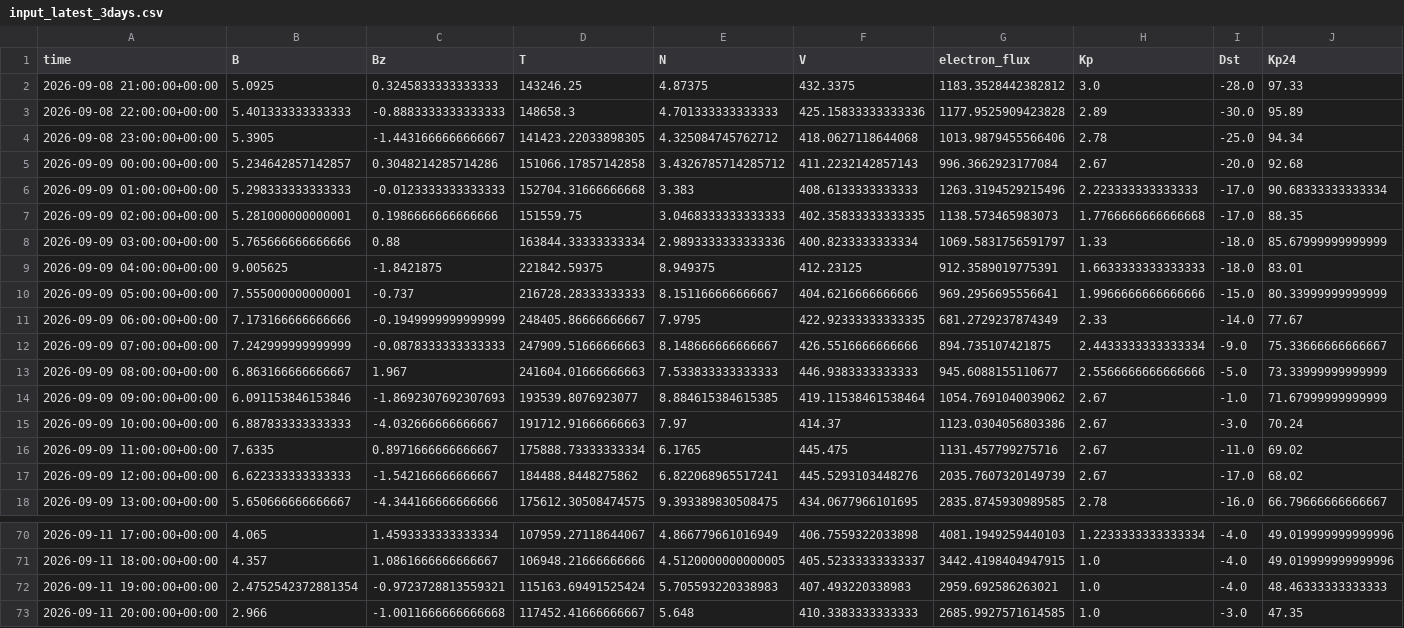
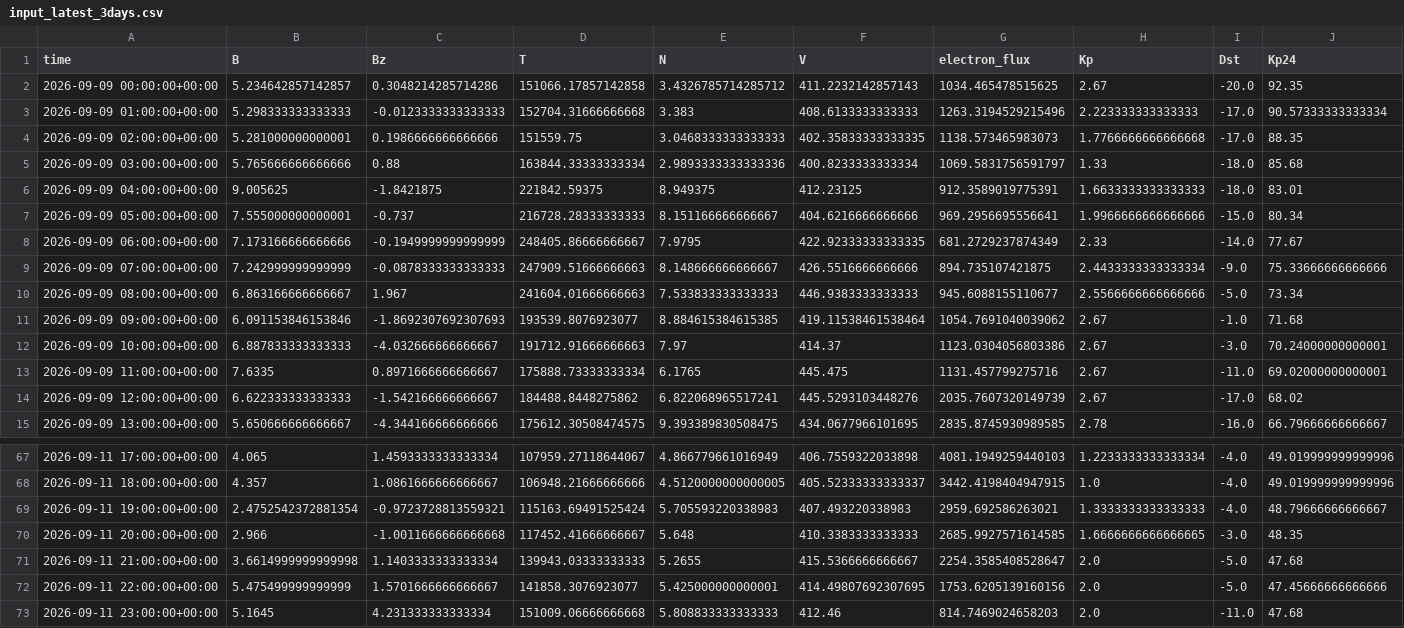
Before and after one commit to Jihyeon-Son/Jihyeon-Son.github.io, a CSV file: data/input_latest_3days.csv, drawn as a sheet; only a part is shown, gaps mark what is left out; the diff covers the shown part only.

```diff
--- a/data/input_latest_3days.csv
+++ b/data/input_latest_3days.csv
@@ -1,17 +1,14 @@
 time,B,Bz,T,N,V,electron_flux,Kp,Dst,Kp24
-2026-09-08 21:00:00+00:00,5.0925,0.3245833333333333,143246.25,4.87375,432.3375,1183.3528442382812,3.0,-28.0,97.33
-2026-09-08 22:00:00+00:00,5.401333333333333,-0.8883333333333333,148658.3,4.701333333333333,425.15833333333336,1177.9525909423828,2.89,-30.0,95.89
-2026-09-08 23:00:00+00:00,5.3905,-1.4431666666666667,141423.22033898305,4.325084745762712,418.0627118644068,1013.9879455566406,2.78,-25.0,94.34
-2026-09-09 00:00:00+00:00,5.234642857142857,0.3048214285714286,151066.17857142858,3.4326785714285712,411.2232142857143,996.3662923177084,2.67,-20.0,92.68
-2026-09-09 01:00:00+00:00,5.298333333333333,-0.0123333333333333,152704.31666666668,3.383,408.6133333333333,1263.3194529215496,2.223333333333333,-17.0,90.68333333333334
+2026-09-09 00:00:00+00:00,5.234642857142857,0.3048214285714286,151066.17857142858,3.4326785714285712,411.2232142857143,1034.465478515625,2.67,-20.0,92.35
+2026-09-09 01:00:00+00:00,5.298333333333333,-0.0123333333333333,152704.31666666668,3.383,408.6133333333333,1263.3194529215496,2.223333333333333,-17.0,90.57333333333334
 2026-09-09 02:00:00+00:00,5.281000000000001,0.1986666666666666,151559.75,3.0468333333333333,402.35833333333335,1138.573465983073,1.7766666666666668,-17.0,88.35
-2026-09-09 03:00:00+00:00,5.765666666666666,0.88,163844.33333333334,2.9893333333333336,400.8233333333334,1069.5831756591797,1.33,-18.0,85.67999999999999
+2026-09-09 03:00:00+00:00,5.765666666666666,0.88,163844.33333333334,2.9893333333333336,400.8233333333334,1069.5831756591797,1.33,-18.0,85.68
 2026-09-09 04:00:00+00:00,9.005625,-1.8421875,221842.59375,8.949375,412.23125,912.3589019775391,1.6633333333333333,-18.0,83.01
-2026-09-09 05:00:00+00:00,7.555000000000001,-0.737,216728.28333333333,8.151166666666667,404.6216666666666,969.2956695556641,1.9966666666666666,-15.0,80.33999999999999
+2026-09-09 05:00:00+00:00,7.555000000000001,-0.737,216728.28333333333,8.151166666666667,404.6216666666666,969.2956695556641,1.9966666666666666,-15.0,80.34
 2026-09-09 06:00:00+00:00,7.173166666666666,-0.1949999999999999,248405.86666666667,7.9795,422.92333333333335,681.2729237874349,2.33,-14.0,77.67
-2026-09-09 07:00:00+00:00,7.242999999999999,-0.0878333333333333,247909.51666666663,8.148666666666667,426.5516666666666,894.735107421875,2.4433333333333334,-9.0,75.33666666666667
-2026-09-09 08:00:00+00:00,6.863166666666667,1.967,241604.01666666663,7.533833333333333,446.9383333333333,945.6088155110677,2.5566666666666666,-5.0,73.33999999999999
-2026-09-09 09:00:00+00:00,6.091153846153846,-1.8692307692307693,193539.8076923077,8.884615384615385,419.11538461538464,1054.7691040039062,2.67,-1.0,71.67999999999999
-2026-09-09 10:00:00+00:00,6.887833333333333,-4.032666666666667,191712.91666666663,7.97,414.37,1123.0304056803386,2.67,-3.0,70.24
-2026-09-09 11:00:00+00:00,7.6335,0.8971666666666667,175888.73333333334,6.1765,445.475,1131.457799275716,2.67,-11.0,69.02
+2026-09-09 07:00:00+00:00,7.242999999999999,-0.0878333333333333,247909.51666666663,8.148666666666667,426.5516666666666,894.735107421875,2.4433333333333334,-9.0,75.33666666666666
+2026-09-09 08:00:00+00:00,6.863166666666667,1.967,241604.01666666663,7.533833333333333,446.9383333333333,945.6088155110677,2.5566666666666666,-5.0,73.34
+2026-09-09 09:00:00+00:00,6.091153846153846,-1.8692307692307693,193539.8076923077,8.884615384615385,419.11538461538464,1054.7691040039062,2.67,-1.0,71.68
+2026-09-09 10:00:00+00:00,6.887833333333333,-4.032666666666667,191712.91666666663,7.97,414.37,1123.0304056803386,2.67,-3.0,70.24000000000001
+2026-09-09 11:00:00+00:00,7.6335,0.8971666666666667,175888.73333333334,6.1765,445.475,1131.457799275716,2.67,-11.0,69.02000000000001
 2026-09-09 12:00:00+00:00,6.622333333333333,-1.542166666666667,184488.8448275862,6.822068965517241,445.5293103448276,2035.7607320149739,2.67,-17.0,68.02
@@ -71,3 +68,6 @@ time,B,Bz,T,N,V,electron_flux,Kp,Dst,Kp24
 2026-09-11 18:00:00+00:00,4.357,1.0861666666666667,106948.21666666666,4.5120000000000005,405.52333333333337,3442.4198404947915,1.0,-4.0,49.019999999999996
-2026-09-11 19:00:00+00:00,2.4752542372881354,-0.9723728813559321,115163.69491525424,5.705593220338983,407.493220338983,2959.692586263021,1.0,-4.0,48.46333333333333
-2026-09-11 20:00:00+00:00,2.966,-1.0011666666666668,117452.41666666667,5.648,410.3383333333333,2685.9927571614585,1.0,-3.0,47.35
+2026-09-11 19:00:00+00:00,2.4752542372881354,-0.9723728813559321,115163.69491525424,5.705593220338983,407.493220338983,2959.692586263021,1.3333333333333333,-4.0,48.79666666666667
+2026-09-11 20:00:00+00:00,2.966,-1.0011666666666668,117452.41666666667,5.648,410.3383333333333,2685.9927571614585,1.6666666666666665,-3.0,48.35
+2026-09-11 21:00:00+00:00,3.6614999999999998,1.1403333333333334,139943.03333333333,5.2655,415.5366666666667,2254.3585408528647,2.0,-5.0,47.68
+2026-09-11 22:00:00+00:00,5.475499999999999,1.5701666666666667,141858.3076923077,5.425000000000001,414.49807692307695,1753.6205139160156,2.0,-5.0,47.45666666666666
+2026-09-11 23:00:00+00:00,5.1645,4.231333333333334,151009.06666666668,5.808833333333333,412.46,814.7469024658203,2.0,-11.0,47.68
```
Also changed, not shown: 10 edited cells elsewhere in this file, data/solar_wind_hourly_history.csv, 3 other files.
